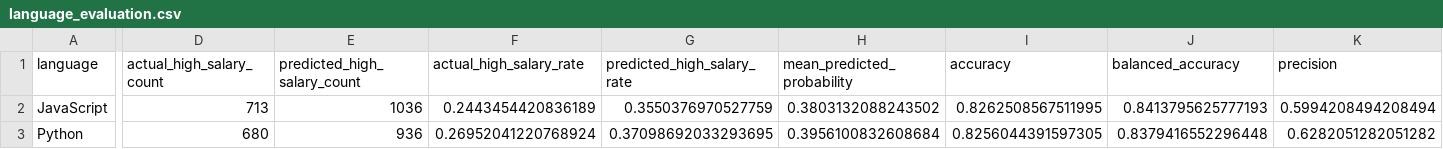
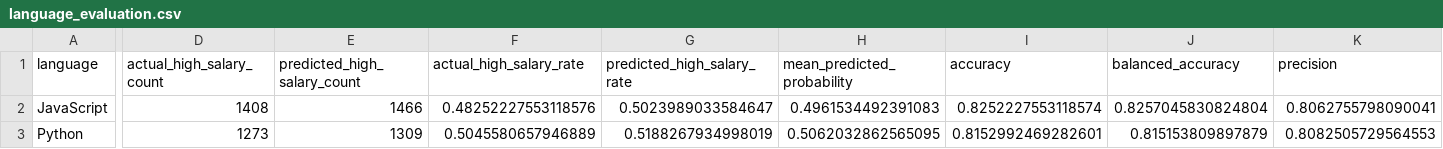
Before and after one commit to dev-salary-analysis/python, a CSV file: domain6_ml/language_evaluation.csv, drawn as a sheet; only a part is shown, gaps mark what is left out; the diff covers the shown part only; the diff names each change by its address in the sheet, - before the commit and + after, or states it on an @@ line.

```diff
--- a/domain6_ml/language_evaluation.csv
+++ b/domain6_ml/language_evaluation.csv
-D2 (actual_high_salary_count): 713
+D2 (actual_high_salary_count): 1408
-E2 (predicted_high_salary_count): 1036
+E2 (predicted_high_salary_count): 1466
-F2 (actual_high_salary_rate): 0.2443454420836189
+F2 (actual_high_salary_rate): 0.48252227553118576
-G2 (predicted_high_salary_rate): 0.3550376970527759
+G2 (predicted_high_salary_rate): 0.5023989033584647
-H2 (mean_predicted_probability): 0.3803132088243502
+H2 (mean_predicted_probability): 0.4961534492391083
-I2 (accuracy): 0.8262508567511995
+I2 (accuracy): 0.8252227553118574
-J2 (balanced_accuracy): 0.8413795625777193
+J2 (balanced_accuracy): 0.8257045830824804
-K2 (precision): 0.5994208494208494
+K2 (precision): 0.8062755798090041
-D3 (actual_high_salary_count): 680
+D3 (actual_high_salary_count): 1273
-E3 (predicted_high_salary_count): 936
+E3 (predicted_high_salary_count): 1309
-F3 (actual_high_salary_rate): 0.26952041220768924
+F3 (actual_high_salary_rate): 0.5045580657946889
-G3 (predicted_high_salary_rate): 0.37098692033293695
+G3 (predicted_high_salary_rate): 0.5188267934998019
-H3 (mean_predicted_probability): 0.3956100832608684
+H3 (mean_predicted_probability): 0.5062032862565095
-I3 (accuracy): 0.8256044391597305
+I3 (accuracy): 0.8152992469282601
-J3 (balanced_accuracy): 0.8379416552296448
+J3 (balanced_accuracy): 0.815153809897879
-K3 (precision): 0.6282051282051282
+K3 (precision): 0.8082505729564553
```
Also changed, not shown: 152 edited cells elsewhere in this file, domain1_dynamic/summary.csv, domain5_platform/summary.csv, 52 other files.
